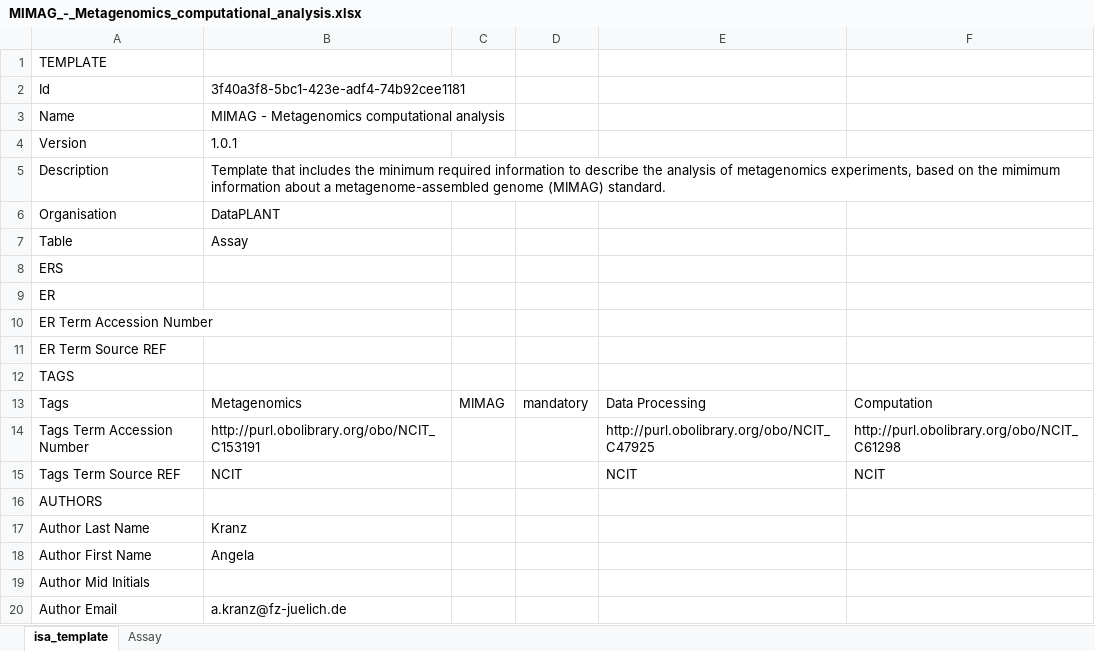
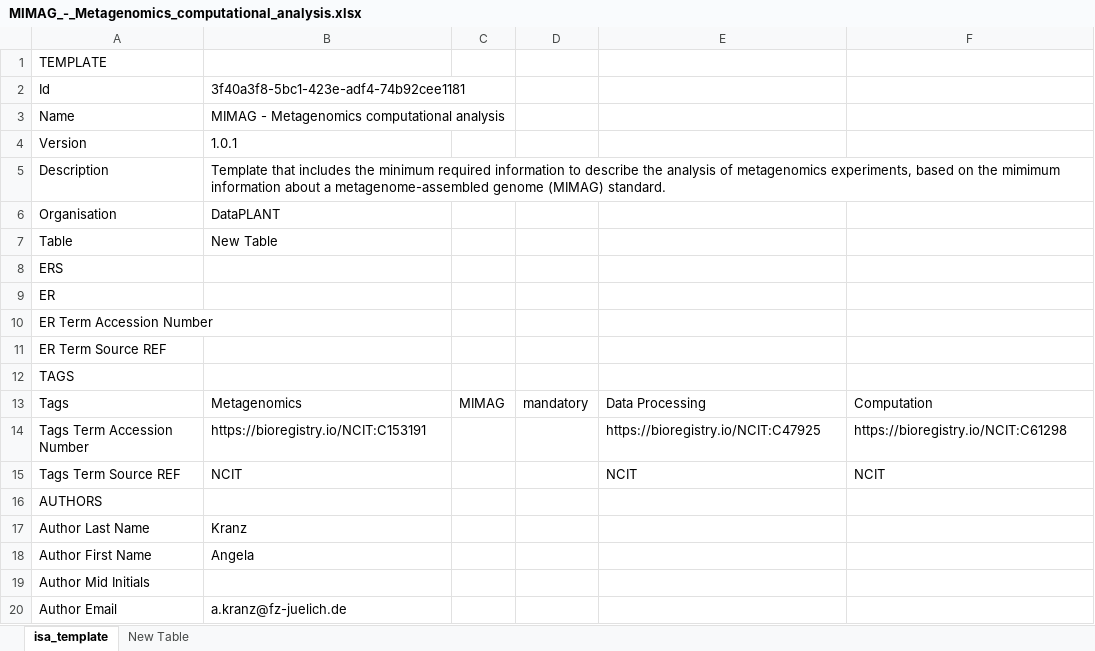
Before and after one commit to nfdi4plants/Swate-templates, an Excel workbook: templates/dataplant/MIMAG_-_Metagenomics_computational_analysis.xlsx, sheet isa_template, drawn as a sheet; only a part is shown; values as stored, in another font and other column widths than the file's, no borders; the diff names each change by its address in the sheet, - before the commit and + after, or states it on an @@ line.

```diff
--- a/templates/dataplant/MIMAG_-_Metagenomics_computational_analysis.xlsx (sheet isa_template)
+++ b/templates/dataplant/MIMAG_-_Metagenomics_computational_analysis.xlsx (sheet isa_template)
-sheet tab: Assay
+sheet tab: New Table
-B7: Assay
+B7: New Table
-B14: http://purl.obolibrary.org/obo/NCIT_C153191
+B14: https://bioregistry.io/NCIT:C153191
-E14: http://purl.obolibrary.org/obo/NCIT_C47925
+E14: https://bioregistry.io/NCIT:C47925
-F14: http://purl.obolibrary.org/obo/NCIT_C61298
+F14: https://bioregistry.io/NCIT:C61298
```
Also changed, not shown: templates/dataplant/ArrayExpress_-_Sequencing_library.xlsx, templates/dataplant/GEO/GEO_-_High-throughput_sequencing_-_Assay.xlsx, 8 other files.
